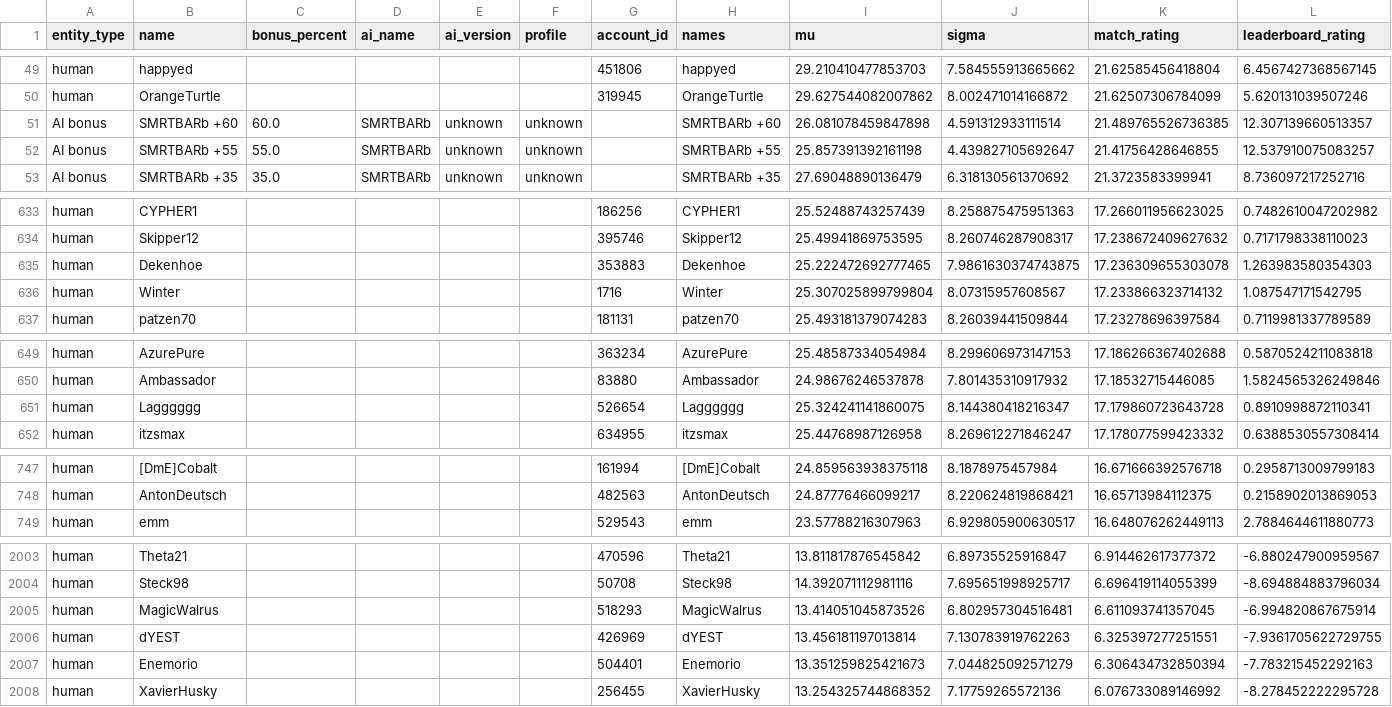
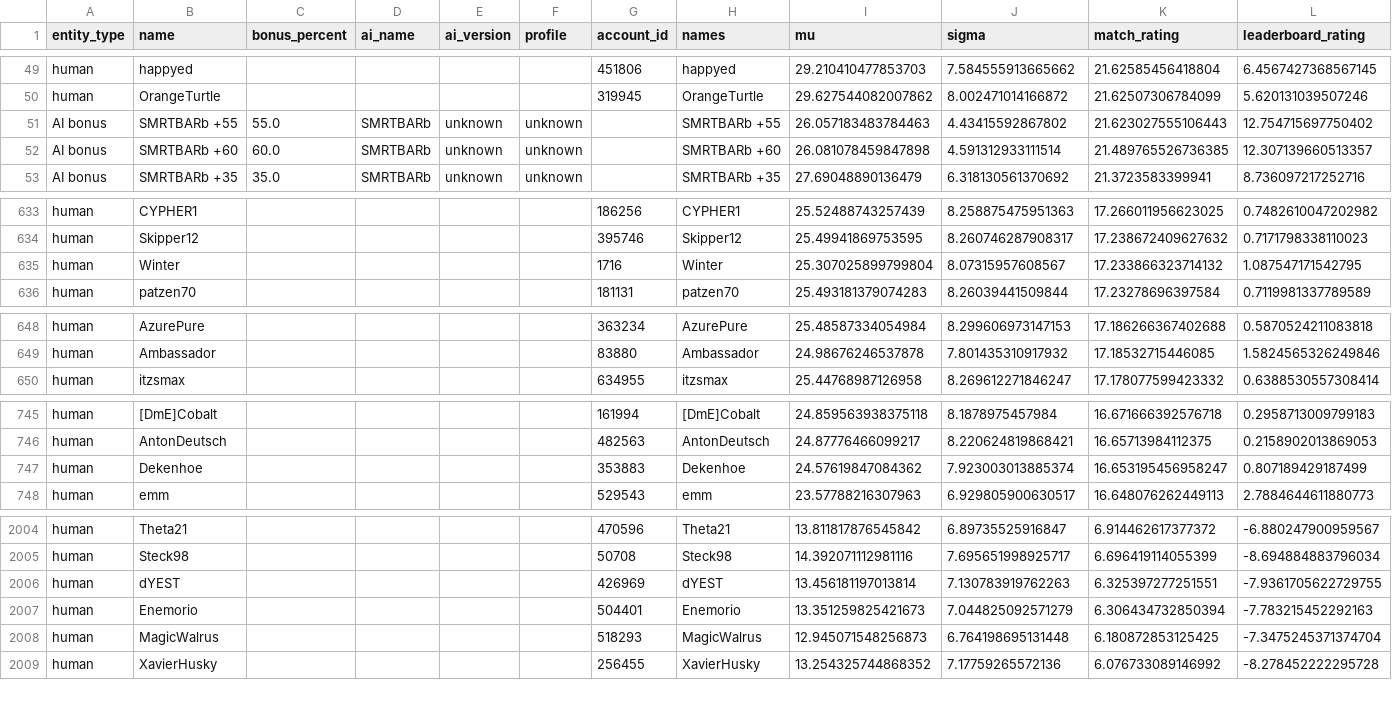
Before and after one commit to Barscrewl/BarbOS, a CSV file: public/ratings.csv, drawn as a sheet; only a part is shown, gaps mark what is left out; removed rows and columns are numbered as before the commit, all else as after; rows hold the shown columns only; the diff covers the shown part only; the diff names each change by its address in the sheet, - before the commit and + after, or states it on an @@ line.

```diff
--- a/public/ratings.csv
+++ b/public/ratings.csv
+row 51: AI bonus | SMRTBARb +55 | 55.0 | SMRTBARb | unknown | unknown |  | SMRTBARb +55 | 26.057183483784463 | 4.43415592867802 | 21.623027555106443 | 12.754715697750402
-row 52: AI bonus | SMRTBARb +55 | 55.0 | SMRTBARb | unknown | unknown |  | SMRTBARb +55 | 25.857391392161198 | 4.439827105692647 | 21.41756428646855 | 12.537910075083257
-row 635: human | Dekenhoe |  |  |  |  | 353883 | Dekenhoe | 25.222472692777465 | 7.9861630374743875 | 17.236309655303078 | 1.263983580354303
-row 651: human | Lagggggg |  |  |  |  | 526654 | Lagggggg | 25.324241141860075 | 8.144380418216347 | 17.179860723643728 | 0.8910998872110341
+row 747: human | Dekenhoe |  |  |  |  | 353883 | Dekenhoe | 24.57619847084362 | 7.923003013885374 | 16.653195456958247 | 0.807189429187499
-row 2005: human | MagicWalrus |  |  |  |  | 518293 | MagicWalrus | 13.414051045873526 | 6.802957304516481 | 6.611093741357045 | -6.994820867675914
+row 2008: human | MagicWalrus |  |  |  |  | 518293 | MagicWalrus | 12.945071548256873 | 6.764198695131448 | 6.180872853125425 | -7.3475245371374704
```
Also changed, not shown: 5 added rows, 3 removed rows and 6 edited cells elsewhere in this file, data/matches_index.csv, public/fixed_seed/matches.csv, 15 other files.
